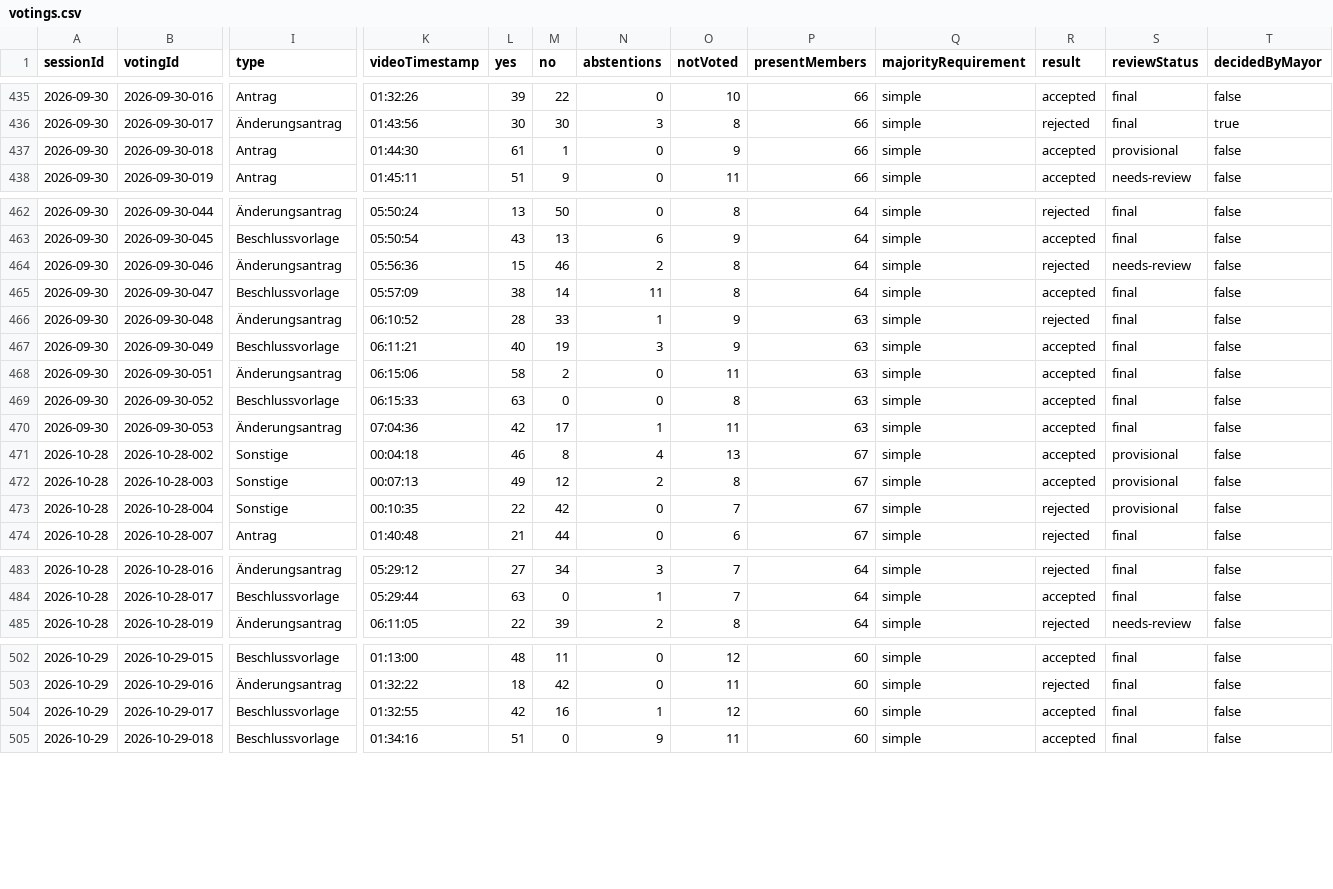
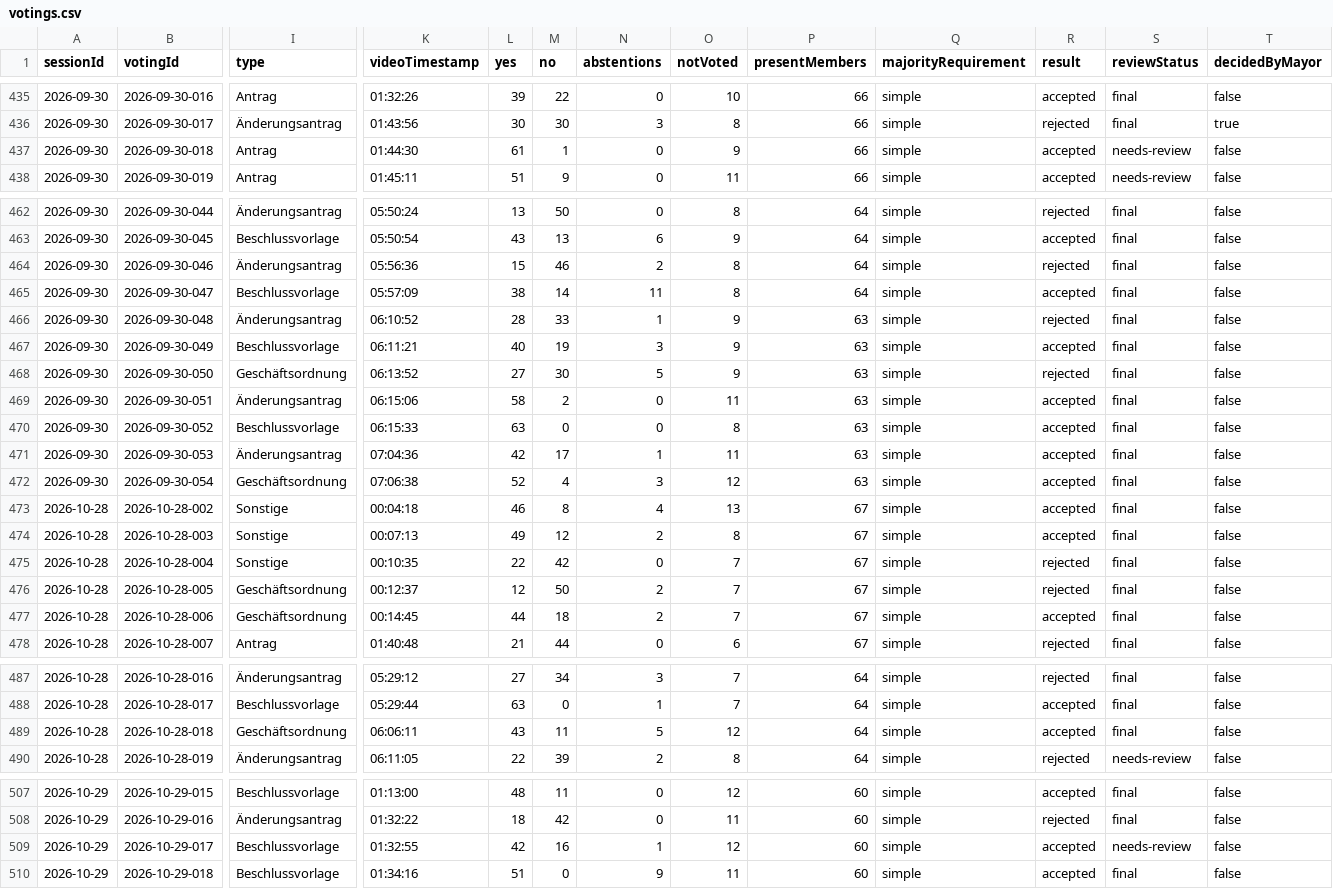
Before and after one commit to ungeschneuer/StadtratWatch-Leipzig, a CSV file: data/leipzig-8/votings.csv, drawn as a sheet; only a part is shown, gaps mark what is left out; addresses are those after the commit; rows hold the shown columns only; the diff covers the shown part only; the diff names each change by its address in the sheet, - before the commit and + after, or states it on an @@ line.

Commit message:
data(leipzig): Niederschriften aus ALLRIS übernehmen

```diff
--- a/data/leipzig-8/votings.csv
+++ b/data/leipzig-8/votings.csv
-S437 (reviewStatus): provisional
+S437 (reviewStatus): needs-review
-S464 (reviewStatus): needs-review
+S464 (reviewStatus): final
+row 468: 2026-09-30 | 2026-09-30-050 | Geschäftsordnung | 06:13:52 | 27 | 30 | 5 | 9 | 63 | simple | rejected | final | false
+row 472: 2026-09-30 | 2026-09-30-054 | Geschäftsordnung | 07:06:38 | 52 | 4 | 3 | 12 | 63 | simple | accepted | final | false
-S473:S475 (reviewStatus): provisional
+S473:S475 (reviewStatus): final
+row 476: 2026-10-28 | 2026-10-28-005 | Geschäftsordnung | 00:12:37 | 12 | 50 | 2 | 7 | 67 | simple | rejected | final | false
+row 477: 2026-10-28 | 2026-10-28-006 | Geschäftsordnung | 00:14:45 | 44 | 18 | 2 | 7 | 67 | simple | accepted | final | false
+row 489: 2026-10-28 | 2026-10-28-018 | Geschäftsordnung | 06:06:11 | 43 | 11 | 5 | 12 | 64 | simple | accepted | final | false
-S509 (reviewStatus): final
+S509 (reviewStatus): needs-review
```
Also changed, not shown: 1 edited cell elsewhere in this file, data/leipzig-8/2026-09-30/votes-2026-09-30.csv, data/leipzig-8/2026-10-28/votes-2026-10-28.csv, 36 other files.
